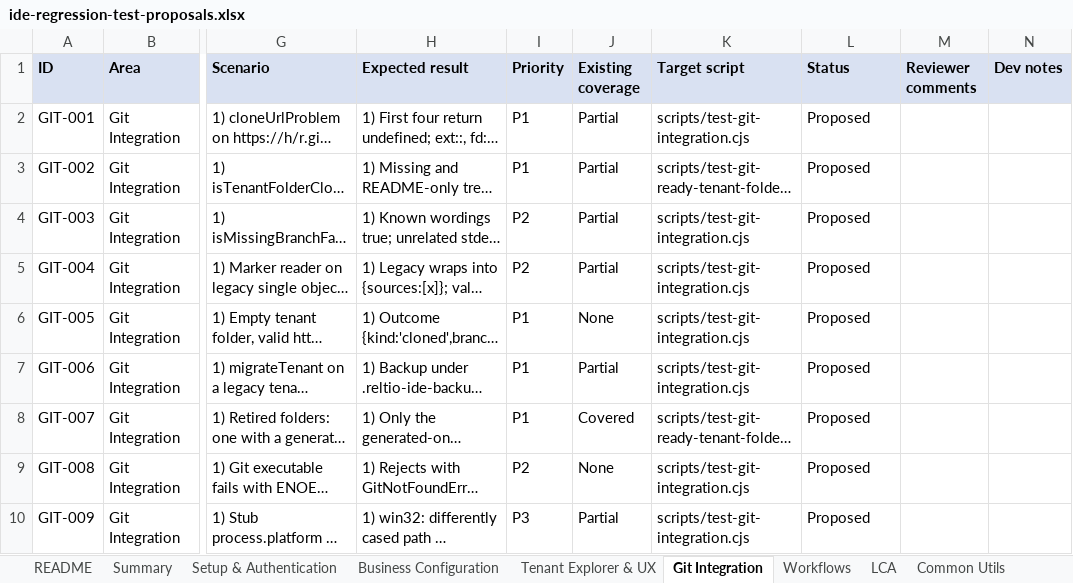
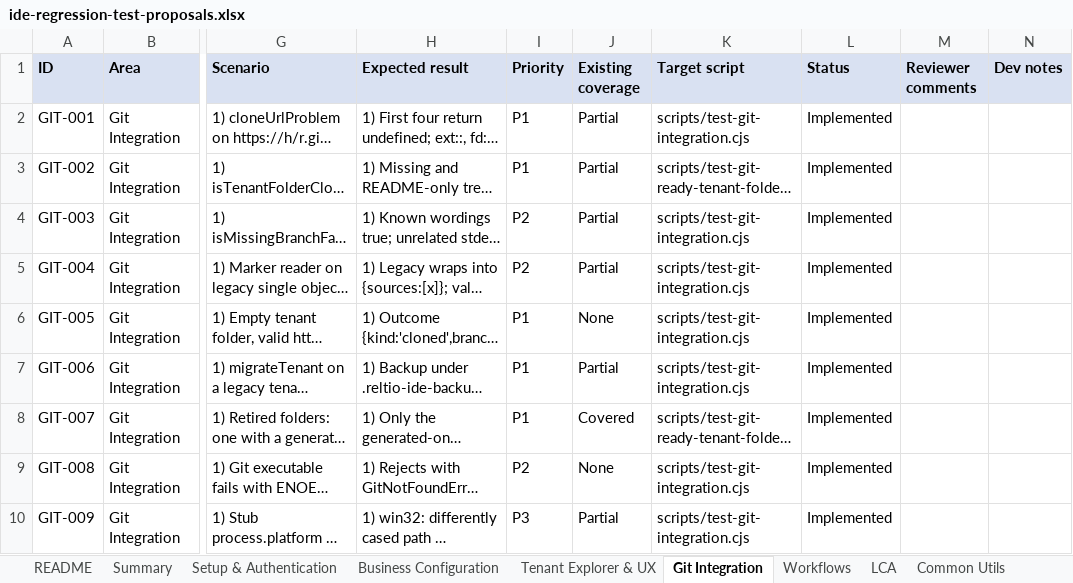
Before and after one commit to reltio-ai/reltio-ide, an Excel workbook: docs/test-proposals/ide-regression-test-proposals.xlsx, sheet Git Integration, drawn as a sheet; only a part is shown, gaps mark what is left out; long unchanged cells end in …; values as stored, in another font and other column widths than the file's, no borders; the diff names each change by its address in the sheet, - before the commit and + after, or states it on an @@ line.

```diff
--- a/docs/test-proposals/ide-regression-test-proposals.xlsx (sheet Git Integration)
+++ b/docs/test-proposals/ide-regression-test-proposals.xlsx (sheet Git Integration)
-L2:L10 (Status): Proposed
+L2:L10 (Status): Implemented
```
Also changed, not shown: sheet Common Utils, sheet Tenant Explorer & UX, sheet Business Configuration, sheet Setup & Authentication, sheet LCA, sheet Workflows, 2 more sheets.
